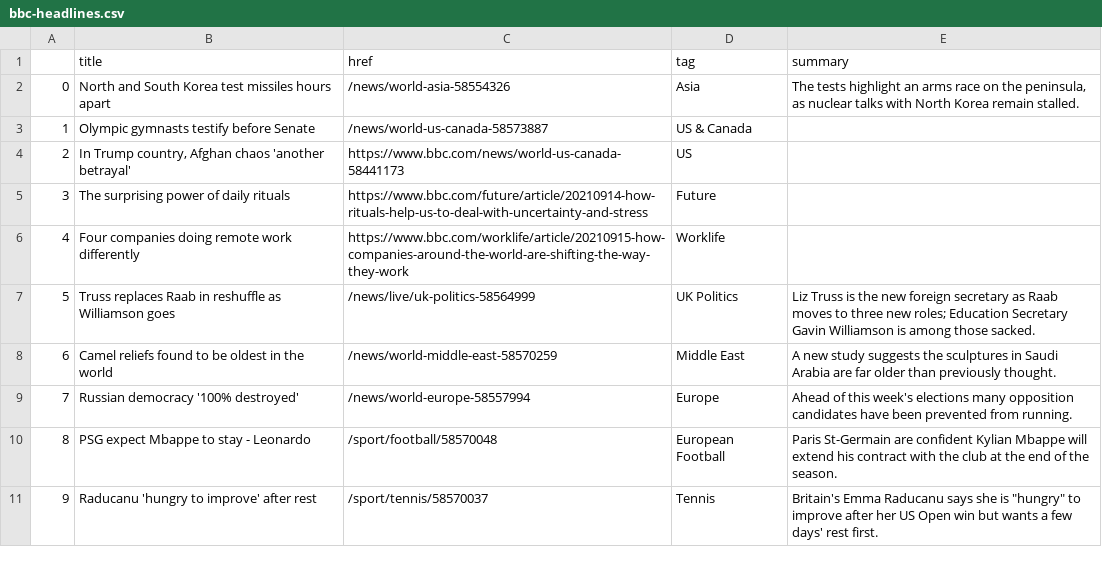
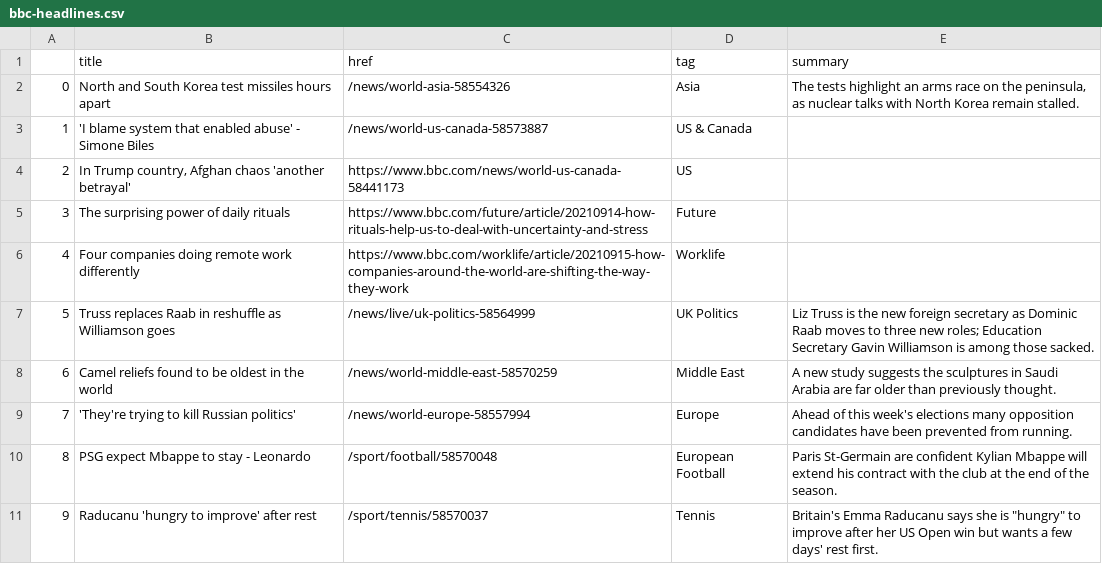
Before and after one commit to alyssafrndz/automatic-scraper, a CSV file: bbc-headlines.csv, drawn as a sheet; only a part is shown.

```diff
--- a/bbc-headlines.csv
+++ b/bbc-headlines.csv
@@ -2,3 +2,3 @@
 0,North and South Korea test missiles hours apart,/news/world-asia-58554326,Asia,"The tests highlight an arms race on the peninsula, as nuclear talks with North Korea remain stalled."
-1,Olympic gymnasts testify before Senate,/news/world-us-canada-58573887,US & Canada,
+1,'I blame system that enabled abuse' - Simone Biles,/news/world-us-canada-58573887,US & Canada,
 2,"In Trump country, Afghan chaos 'another betrayal'",https://www.bbc.com/news/world-us-canada-58441173,US,
@@ -6,5 +6,5 @@
 4,Four companies doing remote work differently,https://www.bbc.com/worklife/article/20210915-how-companies-around-the-world-are-shifting-the-way-they-work,Worklife,
-5,Truss replaces Raab in reshuffle as Williamson goes,/news/live/uk-politics-58564999,UK Politics,Liz Truss is the new foreign secretary as Raab moves to three new roles; Education Secretary Gavin Williamson is among those sacked.
+5,Truss replaces Raab in reshuffle as Williamson goes,/news/live/uk-politics-58564999,UK Politics,Liz Truss is the new foreign secretary as Dominic Raab moves to three new roles; Education Secretary Gavin Williamson is among those sacked.
 6,Camel reliefs found to be oldest in the world,/news/world-middle-east-58570259,Middle East,A new study suggests the sculptures in Saudi Arabia are far older than previously thought.
-7,Russian democracy '100% destroyed',/news/world-europe-58557994,Europe,Ahead of this week's elections many opposition candidates have been prevented from running.
+7,'They're trying to kill Russian politics',/news/world-europe-58557994,Europe,Ahead of this week's elections many opposition candidates have been prevented from running.
 8,PSG expect Mbappe to stay - Leonardo,/sport/football/58570048,European Football,Paris St-Germain are confident Kylian Mbappe will extend his contract with the club at the end of the season.
```
